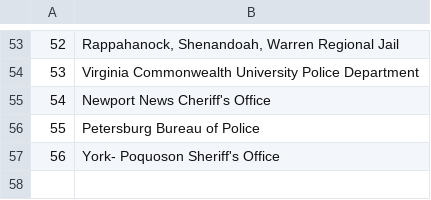
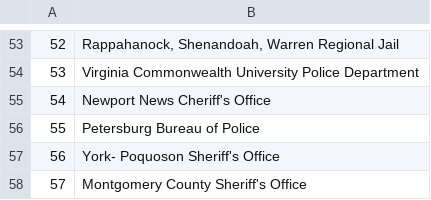
Before and after one commit to MuckRock/virginia-police-decertification, a CSV file: data/processed/etl/unmatched_present.csv (was data/processed/unmatched_present.csv), drawn as a sheet; only a part is shown, gaps mark what is left out.

```diff
--- a/data/processed/unmatched_present.csv
+++ b/data/processed/etl/unmatched_present.csv
@@ -57 +57,2 @@
 "56","York- Poquoson Sheriff's Office"
+"57","Montgomery County Sheriff's Office"
```
Also changed, not shown: data/manual/present_crosswalk_corrections.csv, data/manual/prior_crosswalk_corrections.csv, 35 other files.
